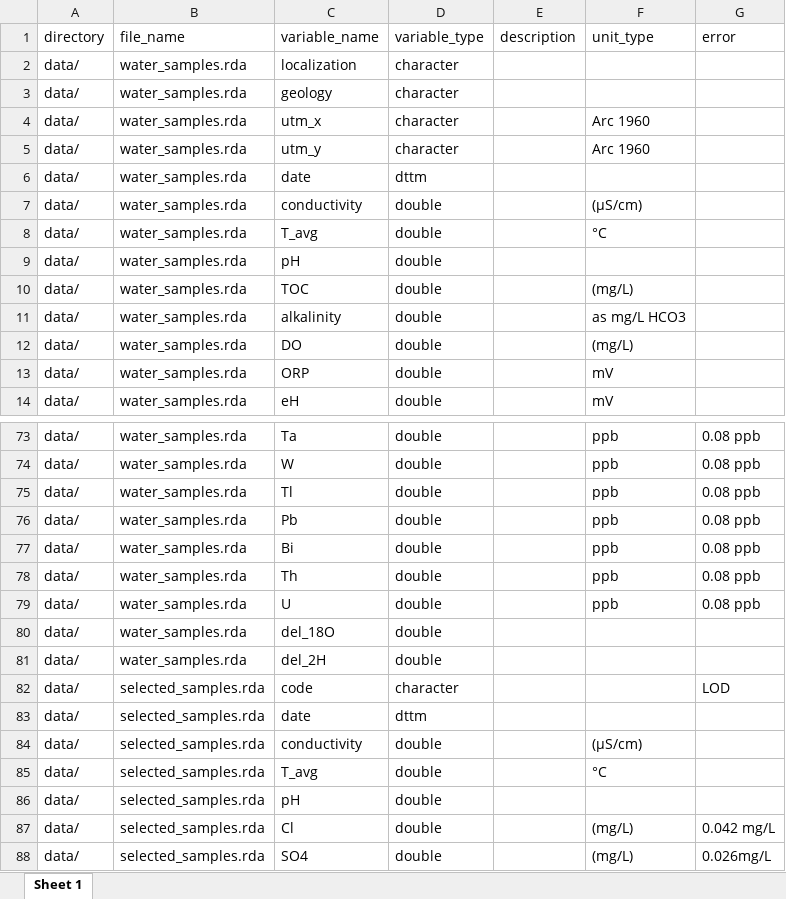
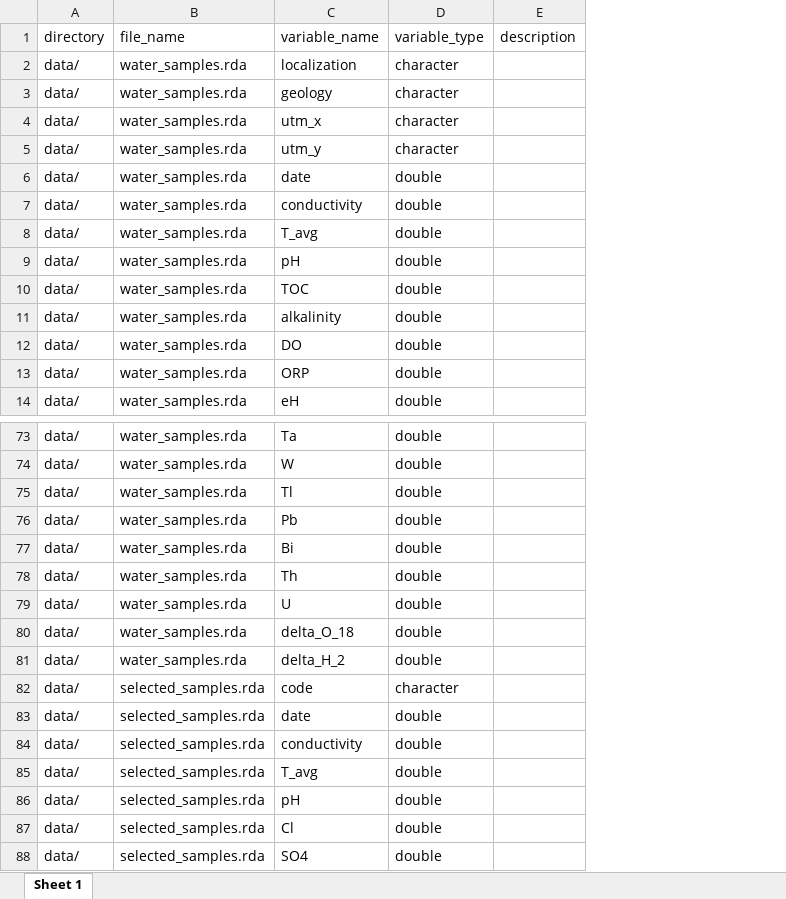
Before and after one commit to openwashdata/grdwtrsmpkwale, an Excel workbook: data-raw/dictionary.xlsx, sheet Sheet 1, drawn as a sheet; only a part is shown, gaps mark what is left out; values as stored, in another font and other column widths than the file's, no borders; the diff names each change by its address in the sheet, - before the commit and + after, or states it on an @@ line.

Commit message:
Fill out dictionary

```diff
--- a/data-raw/dictionary.xlsx (sheet Sheet 1)
+++ b/data-raw/dictionary.xlsx (sheet Sheet 1)
-column F (unit_type), rows 4-14: Arc 1960 | Arc 1960 |  | (µS/cm) | °C |  | (mg/L) | as mg/L HCO3 | (mg/L) | mV | mV; rows 73-88: ppb | ppb | ppb | ppb | ppb | ppb | ppb |  |  |  |  | (µS/cm) | °C |  | (mg/L) | (mg/L)
-column G (error), rows 73-88: 0.08 ppb | 0.08 ppb | 0.08 ppb | 0.08 ppb | 0.08 ppb | 0.08 ppb | 0.08 ppb |  |  | LOD |  |  |  |  | 0.042 mg/L | 0.026mg/L
-D6 (variable_type): dttm
+D6 (variable_type): double
-C80 (variable_name): del_18O
+C80 (variable_name): delta_O_18
-C81 (variable_name): del_2H
+C81 (variable_name): delta_H_2
-D83 (variable_type): dttm
+D83 (variable_type): double
```
Also changed, not shown: inst/extdata/selected_samples.xlsx, inst/extdata/water_samples.xlsx, 4 other files.
